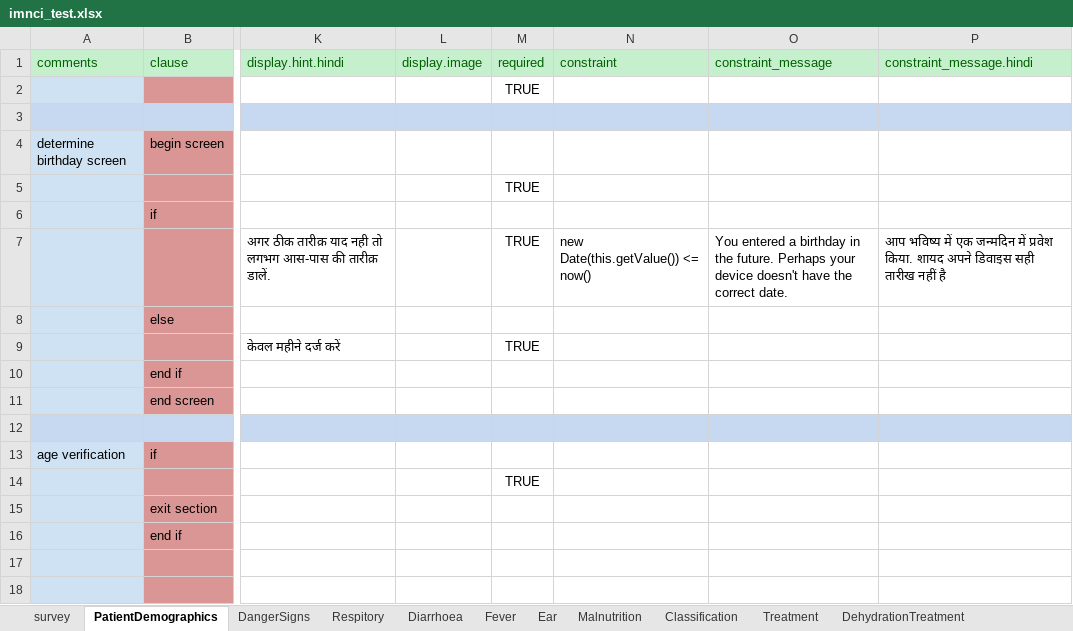
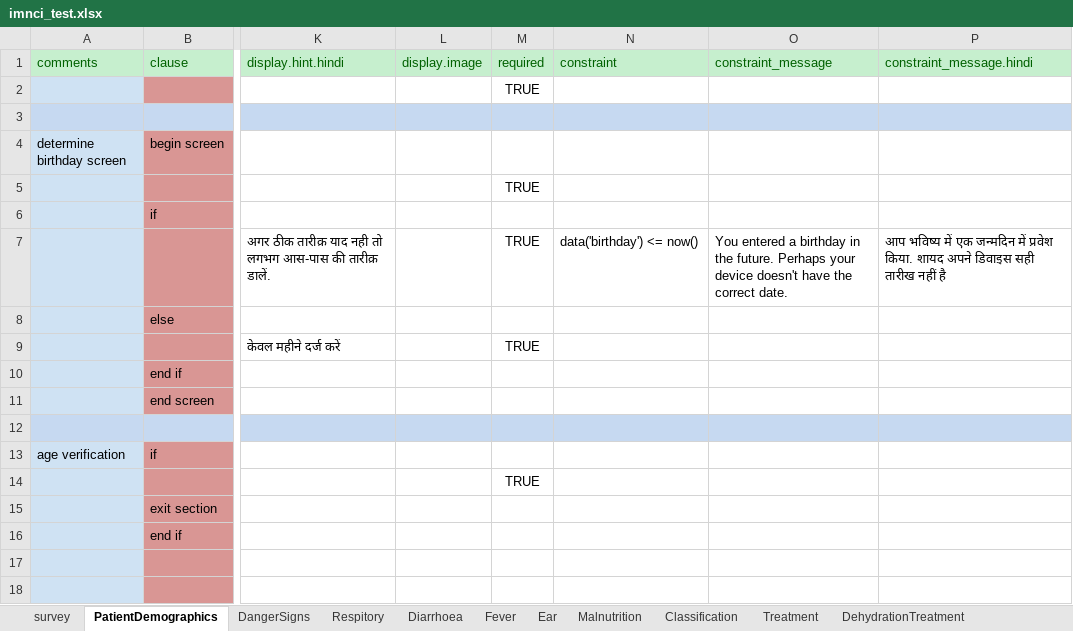
Before and after one commit to magogt/opendatakit.survey-js-clean, an Excel workbook: form-files/tables/imnci/forms/imnci_test/imnci_test.xlsx, sheet PatientDemographics, drawn as a sheet; only a part is shown, gaps mark what is left out; values as stored, in another font and other column widths than the file's, no borders; the diff names each change by its address in the sheet, - before the commit and + after, or states it on an @@ line.

```diff
--- a/form-files/tables/imnci/forms/imnci_test/imnci_test.xlsx (sheet PatientDemographics)
+++ b/form-files/tables/imnci/forms/imnci_test/imnci_test.xlsx (sheet PatientDemographics)
-N7: new Date(this.getValue()) <= now()
+N7: data('birthday') <= now()
```
Also changed, not shown: sheet settings, 7 other files.
